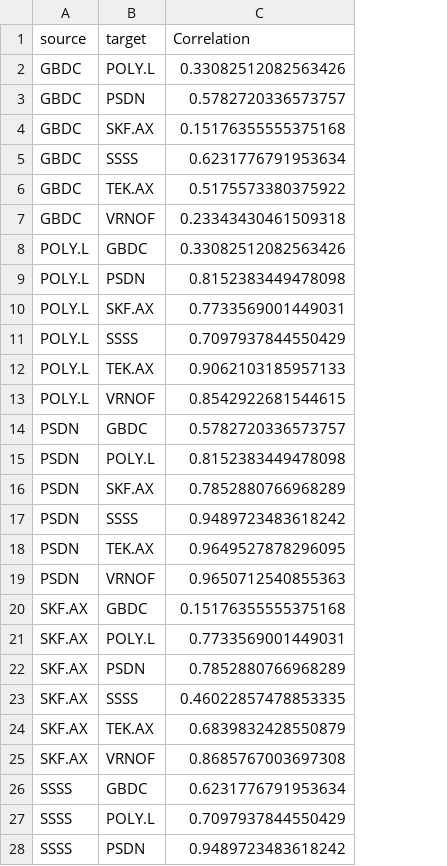
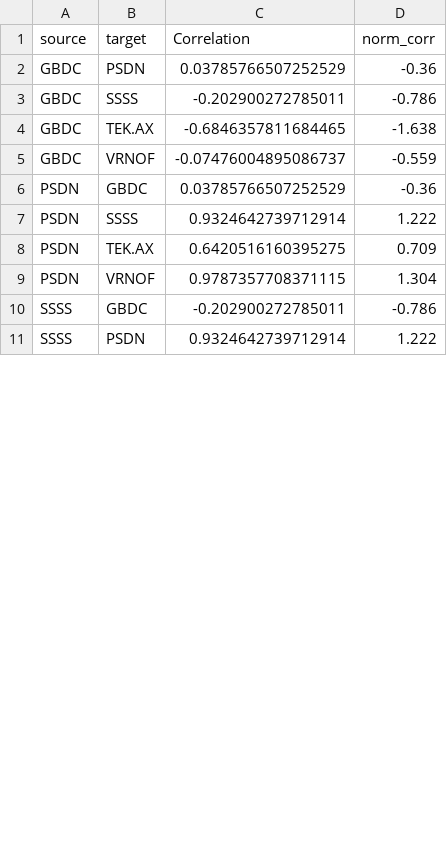
Before and after one commit to jsolson4/PortfolioDataVisualizations, a CSV file: corr_explore/ticker_corr2.csv, drawn as a sheet; only a part is shown; removed rows and columns are numbered as before the commit, all else as after; the diff covers the shown part only; the diff names each change by its address in the sheet, - before the commit and + after, or states it on an @@ line.

```diff
--- a/corr_explore/ticker_corr2.csv
+++ b/corr_explore/ticker_corr2.csv
+column D (norm_corr), rows 2-11: -0.36 | -0.786 | -1.638 | -0.559 | -0.36 | 1.222 | 0.709 | 1.304 | -0.786 | 1.222
-row 2: GBDC | POLY.L | 0.33082512082563426
-C2 (Correlation): 0.5782720336573757
+C2 (Correlation): 0.03785766507252529
-row 4: GBDC | SKF.AX | 0.15176355555375168
-C3 (Correlation): 0.6231776791953634
+C3 (Correlation): -0.202900272785011
-C4 (Correlation): 0.5175573380375922
+C4 (Correlation): -0.6846357811684465
-C5 (Correlation): 0.23343430461509318
+C5 (Correlation): -0.07476004895086737
-row 8: POLY.L | GBDC | 0.33082512082563426
-row 9: POLY.L | PSDN | 0.8152383449478098
-row 10: POLY.L | SKF.AX | 0.7733569001449031
-row 11: POLY.L | SSSS | 0.7097937844550429
-row 12: POLY.L | TEK.AX | 0.9062103185957133
-row 13: POLY.L | VRNOF | 0.8542922681544615
-C6 (Correlation): 0.5782720336573757
+C6 (Correlation): 0.03785766507252529
-row 15: PSDN | POLY.L | 0.8152383449478098
-row 16: PSDN | SKF.AX | 0.7852880766968289
-C7 (Correlation): 0.9489723483618242
+C7 (Correlation): 0.9324642739712914
-C8 (Correlation): 0.9649527878296095
+C8 (Correlation): 0.6420516160395275
-C9 (Correlation): 0.9650712540855363
+C9 (Correlation): 0.9787357708371115
-row 20: SKF.AX | GBDC | 0.15176355555375168
-row 21: SKF.AX | POLY.L | 0.7733569001449031
-row 22: SKF.AX | PSDN | 0.7852880766968289
-row 23: SKF.AX | SSSS | 0.46022857478853335
-row 24: SKF.AX | TEK.AX | 0.6839832428550879
-row 25: SKF.AX | VRNOF | 0.8685767003697308
-C10 (Correlation): 0.6231776791953634
+C10 (Correlation): -0.202900272785011
-row 27: SSSS | POLY.L | 0.7097937844550429
-C11 (Correlation): 0.9489723483618242
+C11 (Correlation): 0.9324642739712914
```
Also changed, not shown: 5 removed rows and 10 edited cells elsewhere in this file, 2 other files.
